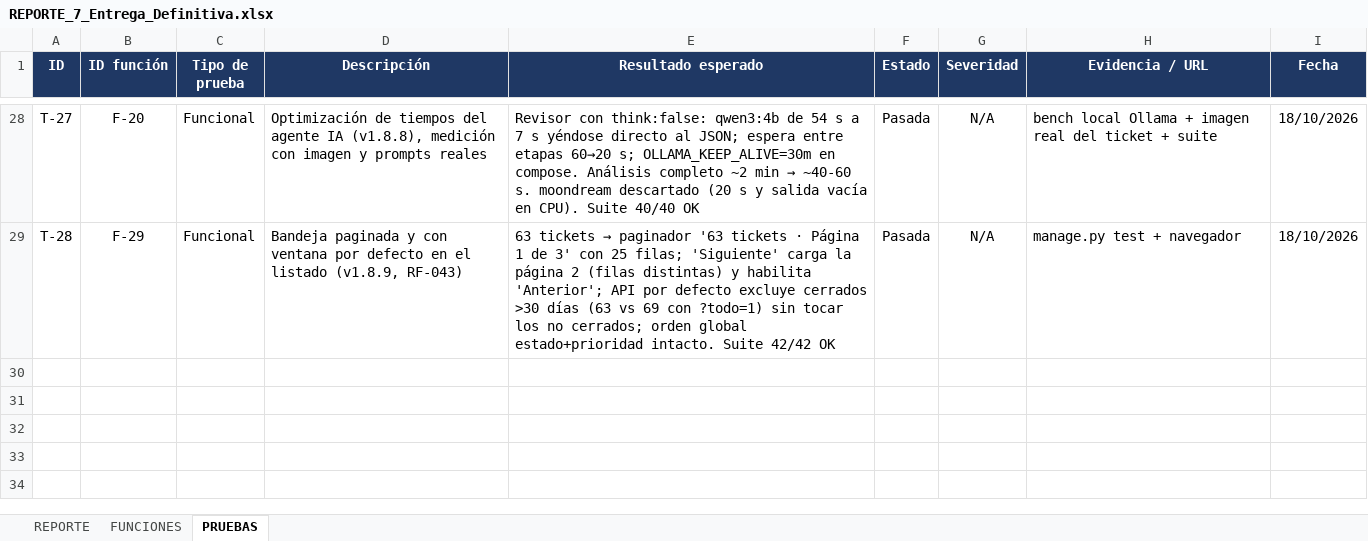
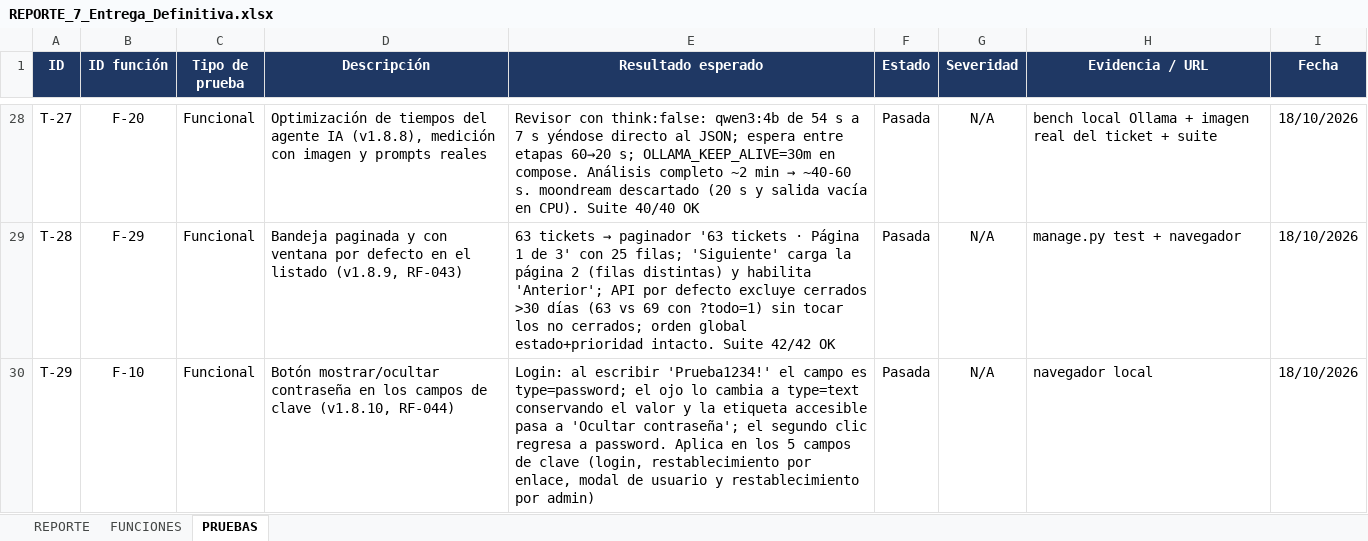
Before and after one commit to GabrielSazo/Soporte-Despacho, an Excel workbook: Evidencias y Documentacion/REPORTE_7_Entrega_Definitiva.xlsx, sheet PRUEBAS, drawn as a sheet; only a part is shown, gaps mark what is left out; values as stored, in another font and other column widths than the file's, no borders; the diff names each change by its address in the sheet, - before the commit and + after, or states it on an @@ line.

Commit message:
v1.8.10: mostrar/ocultar contrasena (boton de ojo) en los 5 campos de clave (RF-044)

```diff
--- a/Evidencias y Documentacion/REPORTE_7_Entrega_Definitiva.xlsx (sheet PRUEBAS)
+++ b/Evidencias y Documentacion/REPORTE_7_Entrega_Definitiva.xlsx (sheet PRUEBAS)
+row 30: T-29 | F-10 | Funcional | Botón mostrar/ocultar contraseña en los campos de clave (v1.8.10, RF-044) | Login: al escribir 'Prueba1234!' el campo es type=password; el ojo lo cambia a type=text conservando el valor y la etiqueta accesible pasa a 'Ocultar contraseña'; el segundo clic regresa a password. Aplica en los 5 campos de clave (login, restablecimiento por enlace, modal de usuario y restablecimiento por admin) | Pasada | N/A | navegador local | 18/10/2026
```
Also changed, not shown: sheet REPORTE, 5 other files.
